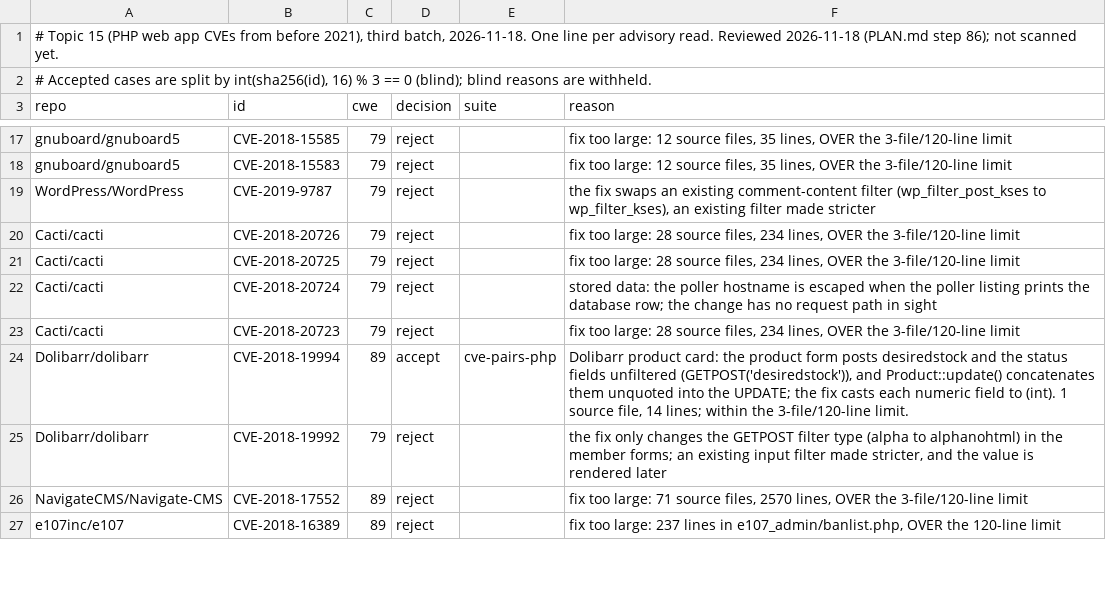
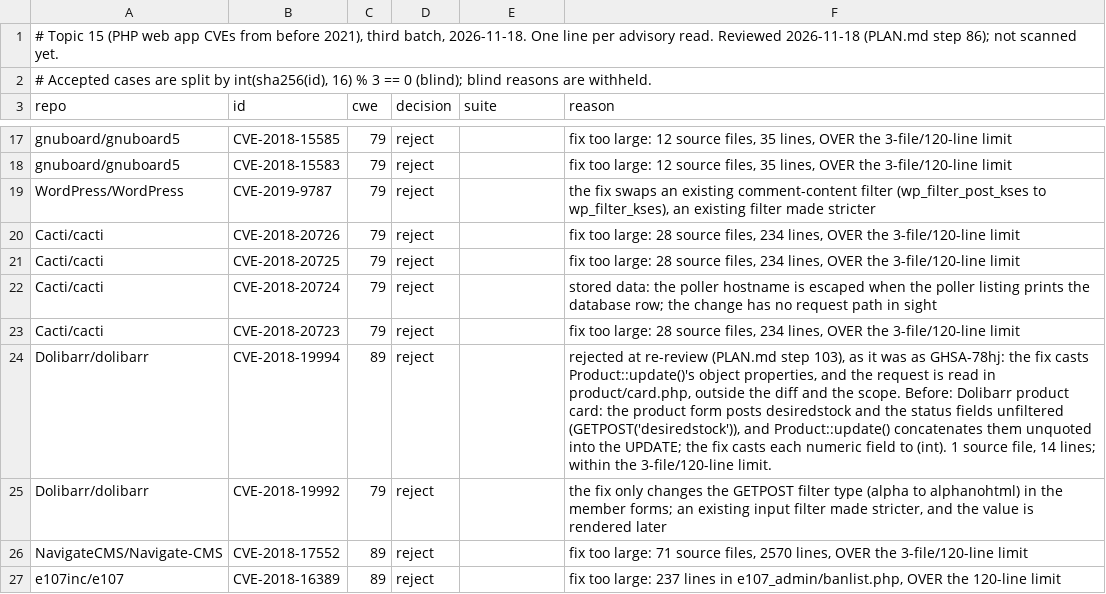
Before and after one commit to shwan-ps5/codewatch, a TSV file: benchmarks/cve-candidates-2026-11-18-php-old-3.tsv, drawn as a sheet; only a part is shown, gaps mark what is left out.

```diff
--- a/benchmarks/cve-candidates-2026-11-18-php-old-3.tsv
+++ b/benchmarks/cve-candidates-2026-11-18-php-old-3.tsv
@@ -23,3 +23,3 @@ Cacti/cacti	CVE-2018-20724	79	reject		stored data: the poller hostname is escape
 Cacti/cacti	CVE-2018-20723	79	reject		fix too large: 28 source files, 234 lines, OVER the 3-file/120-line limit
-Dolibarr/dolibarr	CVE-2018-19994	89	accept	cve-pairs-php	Dolibarr product card: the product form posts desiredstock and the status fields unfiltered (GETPOST('desiredstock')), and Product::update() concatenates them unquoted into the UPDATE; the fix casts each numeric field to (int). 1 source file, 14 lines; within the 3-file/120-line limit.
+Dolibarr/dolibarr	CVE-2018-19994	89	reject		rejected at re-review (PLAN.md step 103), as it was as GHSA-78hj: the fix casts Product::update()'s object properties, and the request is read in product/card.php, outside the diff and the scope. Before: Dolibarr product card: the product form posts desiredstock and the status fields unfiltered (GETPOST('desiredstock')), and Product::update() concatenates them unquoted into the UPDATE; the fix casts each numeric field to (int). 1 source file, 14 lines; within the 3-file/120-line limit.
 Dolibarr/dolibarr	CVE-2018-19992	79	reject		the fix only changes the GETPOST filter type (alpha to alphanohtml) in the member forms; an existing input filter made stricter, and the value is rendered later
```
Also changed, not shown: benchmarks/cve-candidates-2026-11-05-javascript-noframework.tsv, benchmarks/cve-candidates-2026-11-15-php-5.tsv, 2 other files.
